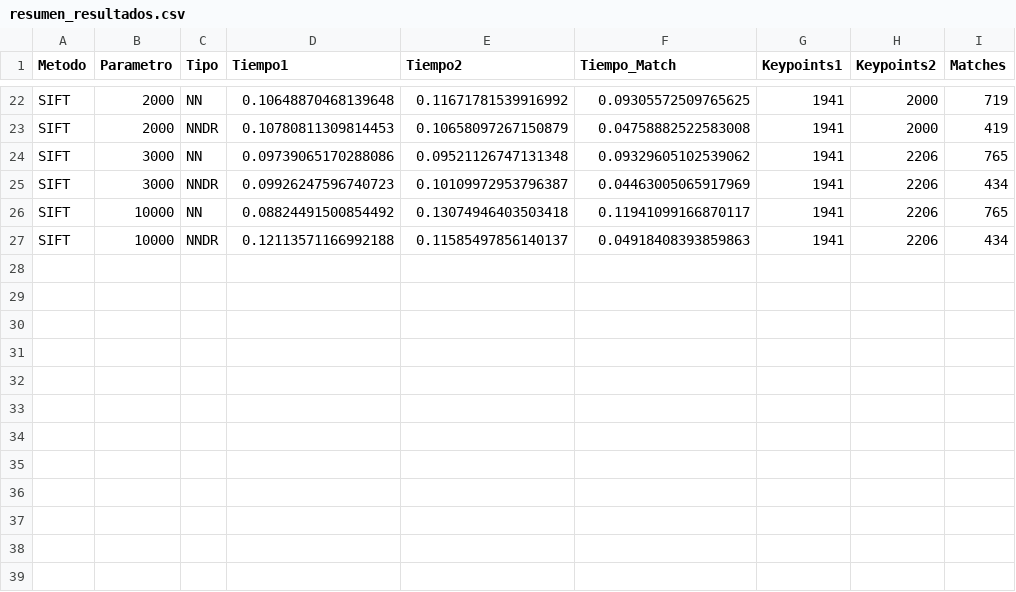
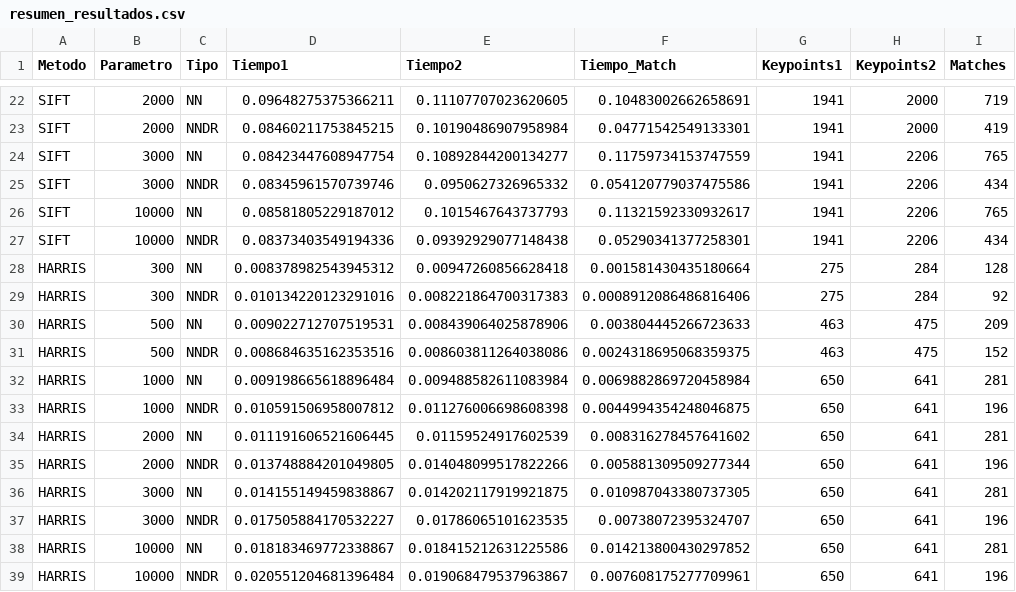
Before and after one commit to manu839304/VisionCompu_P1, a CSV file: P4_5/results/tablas/resumen_resultados.csv, drawn as a sheet; only a part is shown, gaps mark what is left out; the diff covers the shown part only; the diff names each change by its address in the sheet, - before the commit and + after, or states it on an @@ line.

Commit message:
Harris final

```diff
--- a/P4_5/results/tablas/resumen_resultados.csv
+++ b/P4_5/results/tablas/resumen_resultados.csv
-D22 (Tiempo1): 0.10648870468139648
+D22 (Tiempo1): 0.09648275375366211
-E22 (Tiempo2): 0.11671781539916992
+E22 (Tiempo2): 0.11107707023620605
-F22 (Tiempo_Match): 0.09305572509765625
+F22 (Tiempo_Match): 0.10483002662658691
-D23 (Tiempo1): 0.10780811309814453
+D23 (Tiempo1): 0.08460211753845215
-E23 (Tiempo2): 0.10658097267150879
+E23 (Tiempo2): 0.10190486907958984
-F23 (Tiempo_Match): 0.04758882522583008
+F23 (Tiempo_Match): 0.04771542549133301
-D24 (Tiempo1): 0.09739065170288086
+D24 (Tiempo1): 0.08423447608947754
-E24 (Tiempo2): 0.09521126747131348
+E24 (Tiempo2): 0.10892844200134277
-F24 (Tiempo_Match): 0.09329605102539062
+F24 (Tiempo_Match): 0.11759734153747559
-D25 (Tiempo1): 0.09926247596740723
+D25 (Tiempo1): 0.08345961570739746
-E25 (Tiempo2): 0.10109972953796387
+E25 (Tiempo2): 0.0950627326965332
-F25 (Tiempo_Match): 0.04463005065917969
+F25 (Tiempo_Match): 0.054120779037475586
-D26 (Tiempo1): 0.08824491500854492
+D26 (Tiempo1): 0.08581805229187012
-E26 (Tiempo2): 0.13074946403503418
+E26 (Tiempo2): 0.1015467643737793
-F26 (Tiempo_Match): 0.11941099166870117
+F26 (Tiempo_Match): 0.11321592330932617
-D27 (Tiempo1): 0.12113571166992188
+D27 (Tiempo1): 0.08373403549194336
-E27 (Tiempo2): 0.11585497856140137
+E27 (Tiempo2): 0.09392929077148438
-F27 (Tiempo_Match): 0.04918408393859863
+F27 (Tiempo_Match): 0.05290341377258301
+row 28: HARRIS | 300 | NN | 0.008378982543945312 | 0.00947260856628418 | 0.001581430435180664 | 275 | 284 | 128
+row 29: HARRIS | 300 | NNDR | 0.010134220123291016 | 0.008221864700317383 | 0.0008912086486816406 | 275 | 284 | 92
+row 30: HARRIS | 500 | NN | 0.009022712707519531 | 0.008439064025878906 | 0.003804445266723633 | 463 | 475 | 209
+row 31: HARRIS | 500 | NNDR | 0.008684635162353516 | 0.008603811264038086 | 0.0024318695068359375 | 463 | 475 | 152
+row 32: HARRIS | 1000 | NN | 0.009198665618896484 | 0.009488582611083984 | 0.0069882869720458984 | 650 | 641 | 281
+row 33: HARRIS | 1000 | NNDR | 0.010591506958007812 | 0.011276006698608398 | 0.0044994354248046875 | 650 | 641 | 196
+row 34: HARRIS | 2000 | NN | 0.011191606521606445 | 0.01159524917602539 | 0.008316278457641602 | 650 | 641 | 281
+row 35: HARRIS | 2000 | NNDR | 0.013748884201049805 | 0.014048099517822266 | 0.005881309509277344 | 650 | 641 | 196
+row 36: HARRIS | 3000 | NN | 0.014155149459838867 | 0.014202117919921875 | 0.010987043380737305 | 650 | 641 | 281
+row 37: HARRIS | 3000 | NNDR | 0.017505884170532227 | 0.01786065101623535 | 0.00738072395324707 | 650 | 641 | 196
+row 38: HARRIS | 10000 | NN | 0.018183469772338867 | 0.018415212631225586 | 0.014213800430297852 | 650 | 641 | 281
+row 39: HARRIS | 10000 | NNDR | 0.020551204681396484 | 0.019068479537963867 | 0.007608175277709961 | 650 | 641 | 196
```
Also changed, not shown: 60 edited cells elsewhere in this file, 52 other files.
